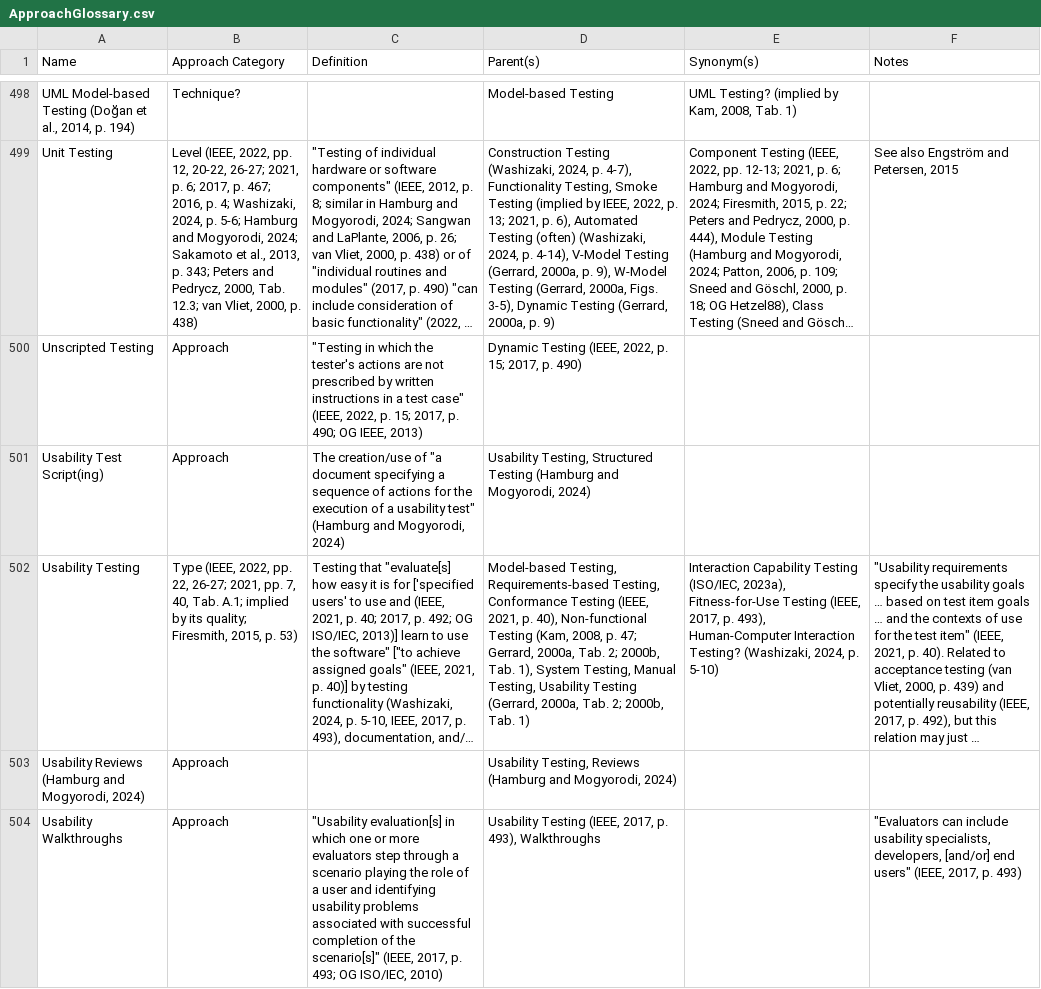
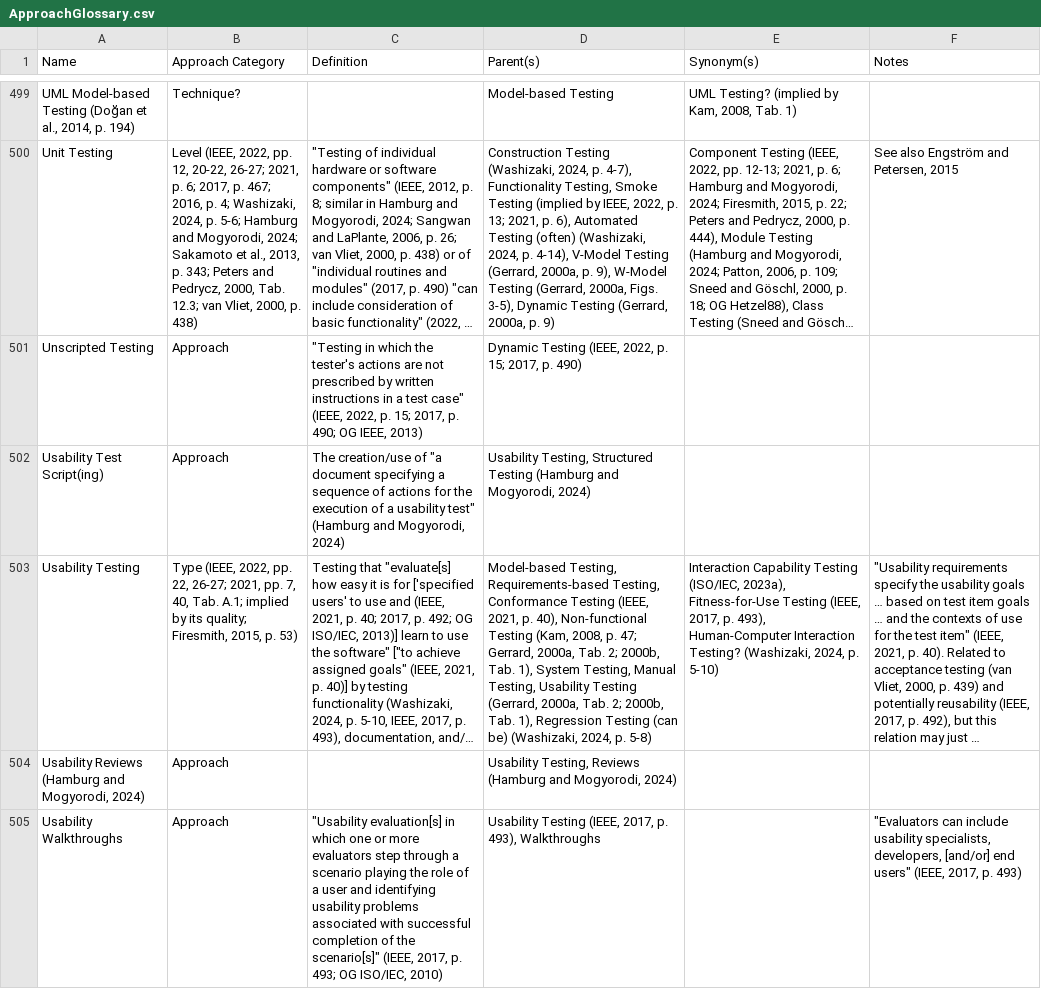
Before and after one commit to samm82/TestingTesting, a CSV file: ApproachGlossary.csv, drawn as a sheet; only a part is shown, gaps mark what is left out; long unchanged cells end in …; addresses are those after the commit; the diff covers the shown part only; the diff names each change by its address in the sheet, - before the commit and + after, or states it on an @@ line.

Commit message:
Update base notes on regression testing, including discrep
Minor updates to migration testing in glossary from SWEBOK2024
Update implied keywords

```diff
--- a/ApproachGlossary.csv
+++ b/ApproachGlossary.csv
-D503 (Parent(s)): …2000b, Tab. 1)
+D503 (Parent(s)): …2000b, Tab. 1), Regression Testing (can be) (Washizaki, 2024, p. 5-8)
```
Also changed, not shown: 1 added row and 11 edited cells elsewhere in this file, 18 other files.
